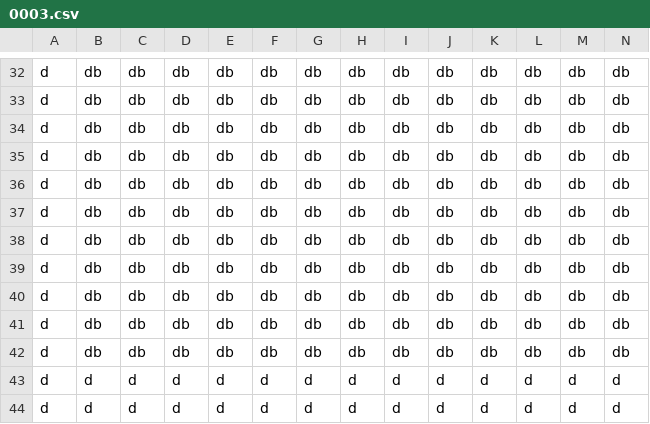
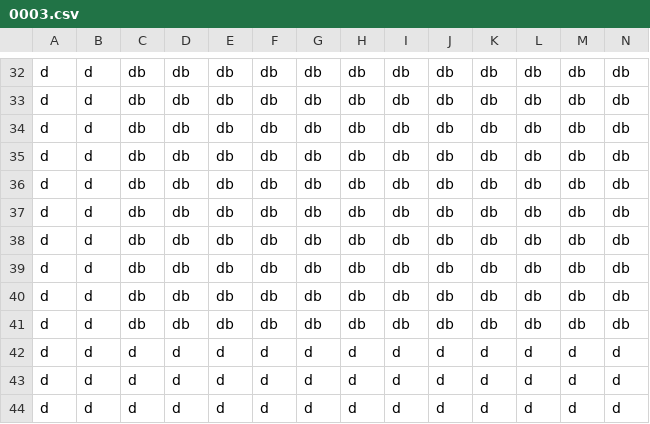
Before and after one commit to MartinPellizzer/magazine_editor, a CSV file: templates/2024_06/0003.csv, drawn as a sheet; only a part is shown, gaps mark what is left out; removed rows and columns are numbered as before the commit, all else as after; rows hold the shown columns only; the diff covers the shown part only; the diff names each change by its address in the sheet, - before the commit and + after, or states it on an @@ line.

```diff
--- a/templates/2024_06/0003.csv
+++ b/templates/2024_06/0003.csv
-B32:B34: db
+B32:B34: d
-row 35: d | db | db | db | db | db | db | db | db | db | db | db | db | db
-B35:B41: db
+B35:B41: d
+row 42: d | d | d | d | d | d | d | d | d | d | d | d | d | d
```
Also changed, not shown: 27 edited cells elsewhere in this file, templates/2024_06/0001.csv, templates/2024_06/0005.csv, 19 other files.
